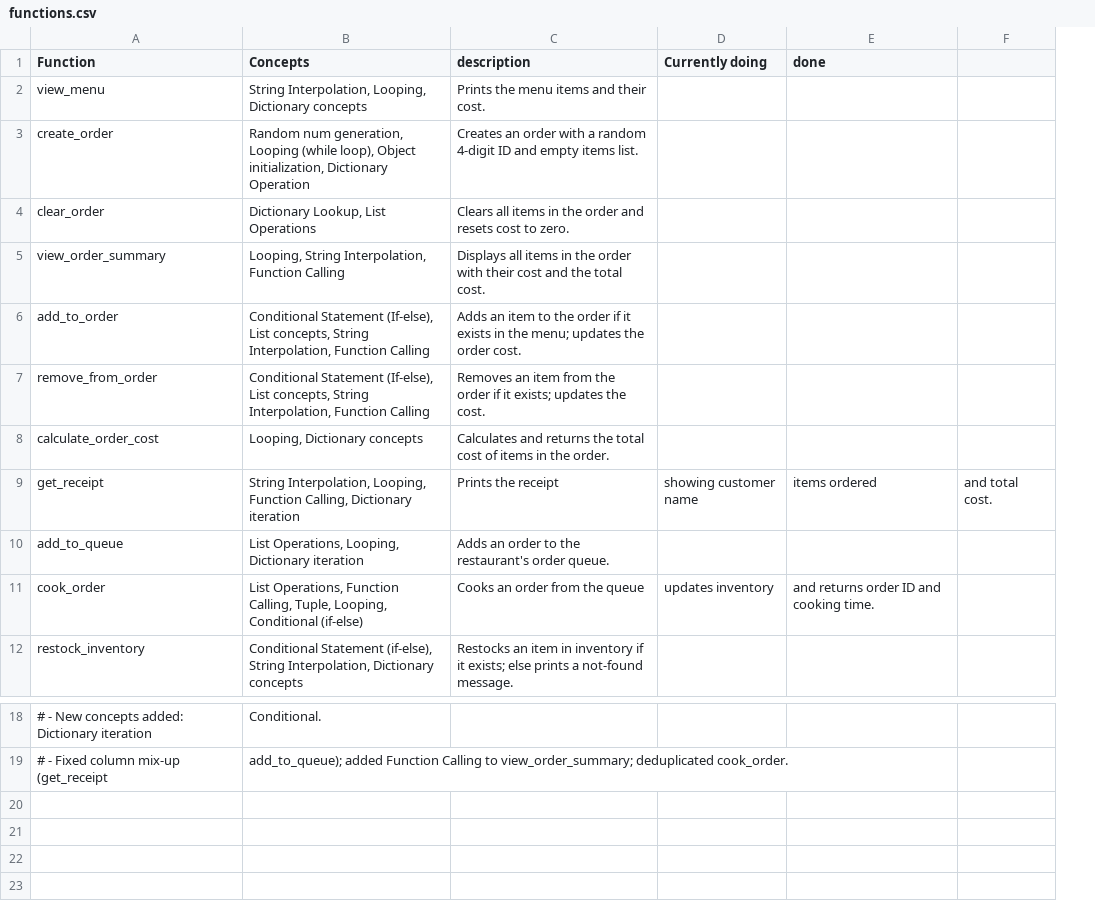
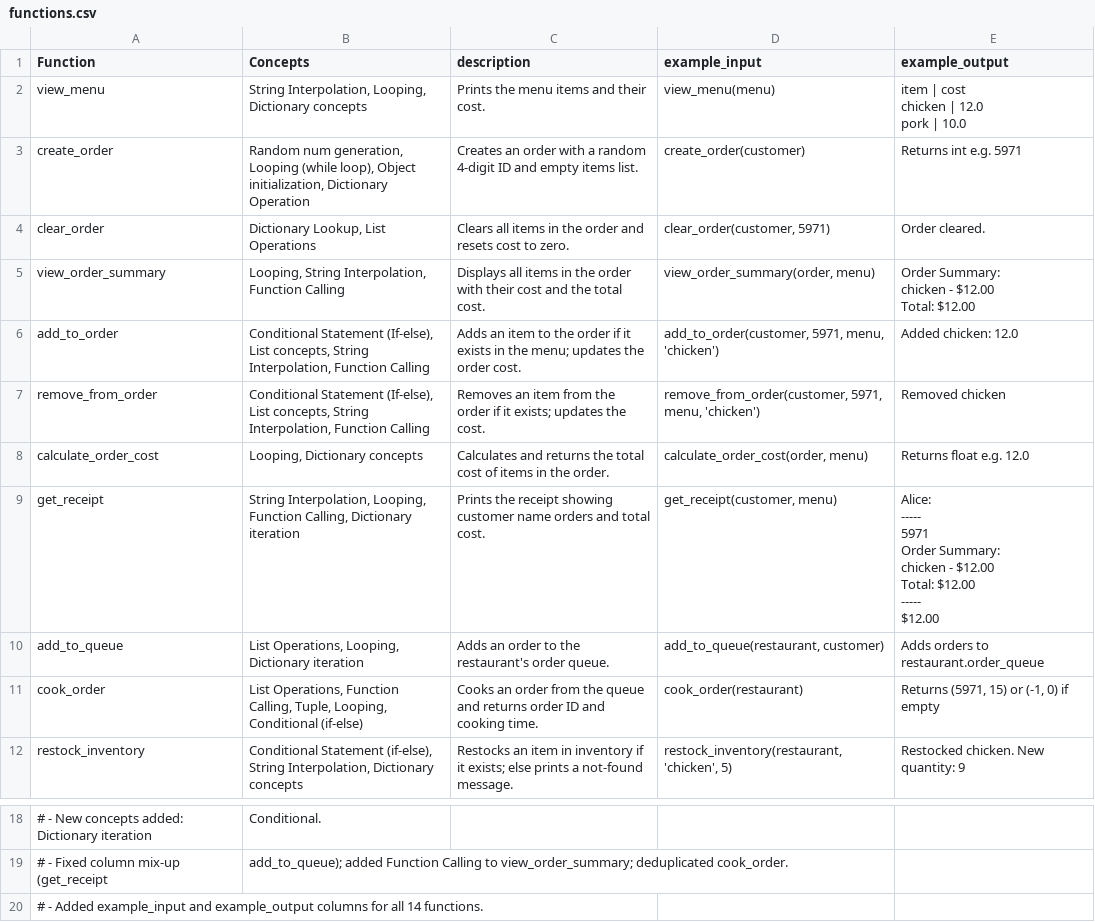
Before and after one commit to darshannere/ai-assistant-agent, a CSV file: apps/api/src/functions.csv, drawn as a sheet; only a part is shown, gaps mark what is left out; removed rows and columns are numbered as before the commit, all else as after; ↵ is a line break in a cell; the diff names each change by its address in the sheet, - before the commit and + after, or states it on an @@ line.

```diff
--- a/apps/api/src/functions.csv
+++ b/apps/api/src/functions.csv
-column D (Currently doing), rows 9-11: showing customer name |  | updates inventory
-column E (done), rows 9-11: items ordered |  | and returns order ID and cooking time.
-column F, row 9: and total cost.
+column D (example_input), rows 2-12: view_menu(menu) | create_order(customer) | clear_order(customer, 5971) | view_order_summary(order, menu) | add_to_order(customer, 5971, menu, 'chicken') | remove_from_order(customer, 5971, menu, 'chicken') | calculate_order_cost(order, menu) | get_receipt(customer, menu) | add_to_queue(restaurant, customer) | cook_order(restaurant) | restock_inventory(restaurant, 'chicken', 5)
+column E (example_output), rows 2-12: item | cost ↵ chicken | 12.0 ↵ pork | 10.0 | Returns int e.g. 5971 | Order cleared. | Order Summary: ↵ chicken - $12.00 ↵ Total: $12.00 | Added chicken: 12.0 | Removed chicken | Returns float e.g. 12.0 | Alice: ↵ ----- ↵ 5971 ↵ Order Summary: ↵ chicken - $12.00 ↵ Total: $12.00 ↵ ----- ↵ $12.00 | Adds orders to restaurant.order_queue | Returns (5971, 15) or (-1, 0) if empty | Restocked chicken. New quantity: 9
-C9 (description): Prints the receipt
+C9 (description): Prints the receipt showing customer name orders and total cost.
-C11 (description): …the queue
+C11 (description): …the queue and returns order ID and cooking time.
+row 20: # - Added example_input and example_output columns for all 14 functions.
```
Also changed, not shown: 10 other files.
